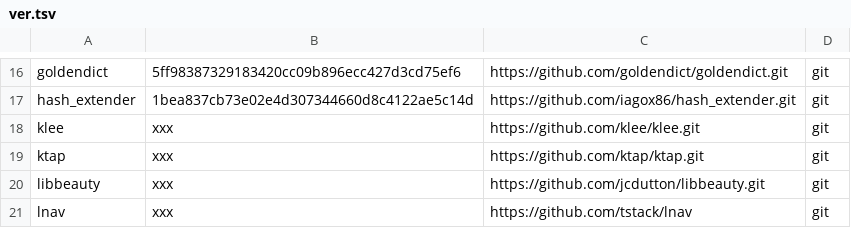
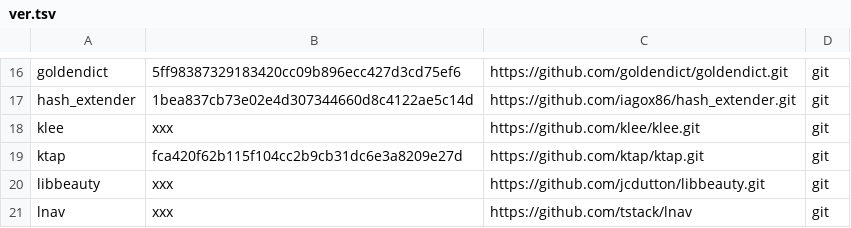
Before and after one commit to iNarcissuss/zzz, a TSV file: ver.tsv, drawn as a sheet; only a part is shown, gaps mark what is left out.

Commit message:
ktap_2016-04-09-20:54

```diff
--- a/ver.tsv
+++ b/ver.tsv
@@ -18,3 +18,3 @@ hash_extender	1bea837cb73e02e4d307344660d8c4122ae5c14d	https://github.com/iagox8
 klee	xxx	https://github.com/klee/klee.git	git
-ktap	xxx	https://github.com/ktap/ktap.git	git
+ktap	fca420f62b115f104cc2b9cb31dc6e3a8209e27d	https://github.com/ktap/ktap.git	git
 libbeauty	xxx	https://github.com/jcdutton/libbeauty.git	git
```
